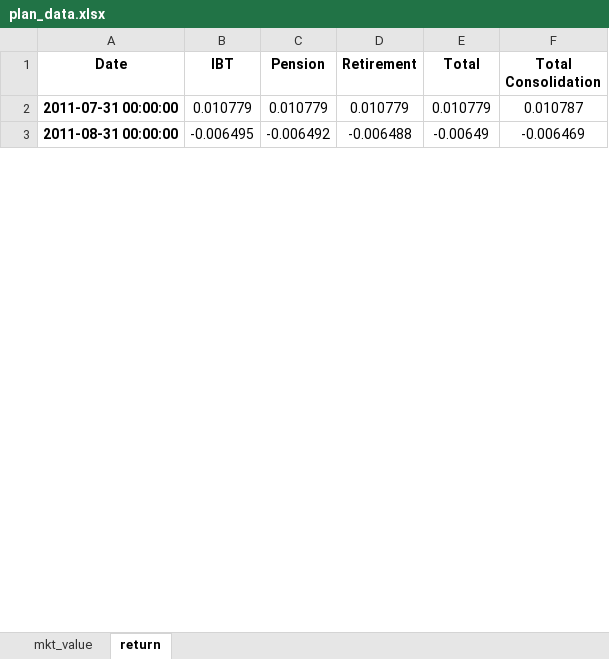
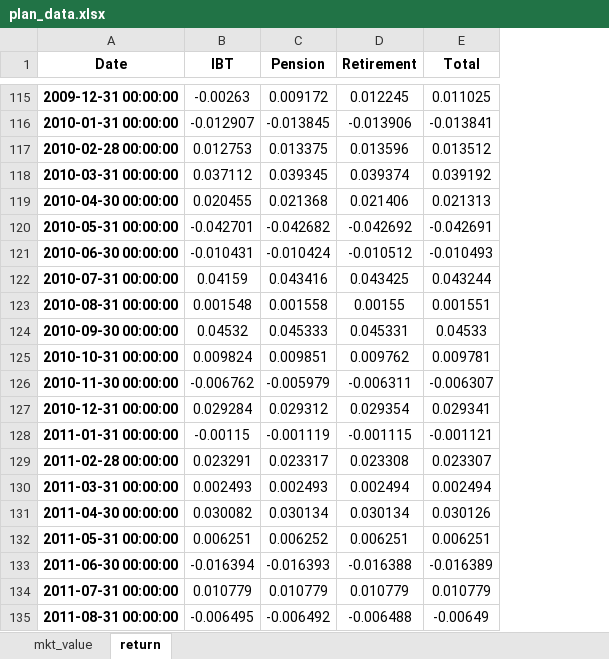
Before and after one commit to pforjoe/SAA, an Excel workbook: data/time_series/plan_data.xlsx, sheet return, drawn as a sheet; only a part is shown, gaps mark what is left out; values as stored, in another font and other column widths than the file's, no borders; conditional formats not drawn; removed rows and columns are numbered as before the commit, all else as after; the diff covers the shown part only; the diff names each change by its address in the sheet, - before the commit and + after, or states it on an @@ line.

```diff
--- a/data/time_series/plan_data.xlsx (sheet return)
+++ b/data/time_series/plan_data.xlsx (sheet return)
-column F (Total Consolidation), rows 2-3: 0.010787 | -0.006469
+row 115: 2009-12-31 00:00:00 | -0.00263 | 0.009172 | 0.012245 | 0.011025
+row 116: 2010-01-31 00:00:00 | -0.012907 | -0.013845 | -0.013906 | -0.013841
+row 117: 2010-02-28 00:00:00 | 0.012753 | 0.013375 | 0.013596 | 0.013512
+row 118: 2010-03-31 00:00:00 | 0.037112 | 0.039345 | 0.039374 | 0.039192
+row 119: 2010-04-30 00:00:00 | 0.020455 | 0.021368 | 0.021406 | 0.021313
+row 120: 2010-05-31 00:00:00 | -0.042701 | -0.042682 | -0.042692 | -0.042691
+row 121: 2010-06-30 00:00:00 | -0.010431 | -0.010424 | -0.010512 | -0.010493
+row 122: 2010-07-31 00:00:00 | 0.04159 | 0.043416 | 0.043425 | 0.043244
+row 123: 2010-08-31 00:00:00 | 0.001548 | 0.001558 | 0.00155 | 0.001551
+row 124: 2010-09-30 00:00:00 | 0.04532 | 0.045333 | 0.045331 | 0.04533
+row 125: 2010-10-31 00:00:00 | 0.009824 | 0.009851 | 0.009762 | 0.009781
+row 126: 2010-11-30 00:00:00 | -0.006762 | -0.005979 | -0.006311 | -0.006307
+row 127: 2010-12-31 00:00:00 | 0.029284 | 0.029312 | 0.029354 | 0.029341
+row 128: 2011-01-31 00:00:00 | -0.00115 | -0.001119 | -0.001115 | -0.001121
+row 129: 2011-02-28 00:00:00 | 0.023291 | 0.023317 | 0.023308 | 0.023307
+row 130: 2011-03-31 00:00:00 | 0.002493 | 0.002493 | 0.002494 | 0.002494
+row 131: 2011-04-30 00:00:00 | 0.030082 | 0.030134 | 0.030134 | 0.030126
+row 132: 2011-05-31 00:00:00 | 0.006251 | 0.006252 | 0.006251 | 0.006251
+row 133: 2011-06-30 00:00:00 | -0.016394 | -0.016393 | -0.016388 | -0.016389
```
Also changed, not shown: 114 added rows elsewhere in this sheet, sheet mkt_value, data/index_data.xlsx, data/time_series/asset_return_data.xlsx, 4 other files.
